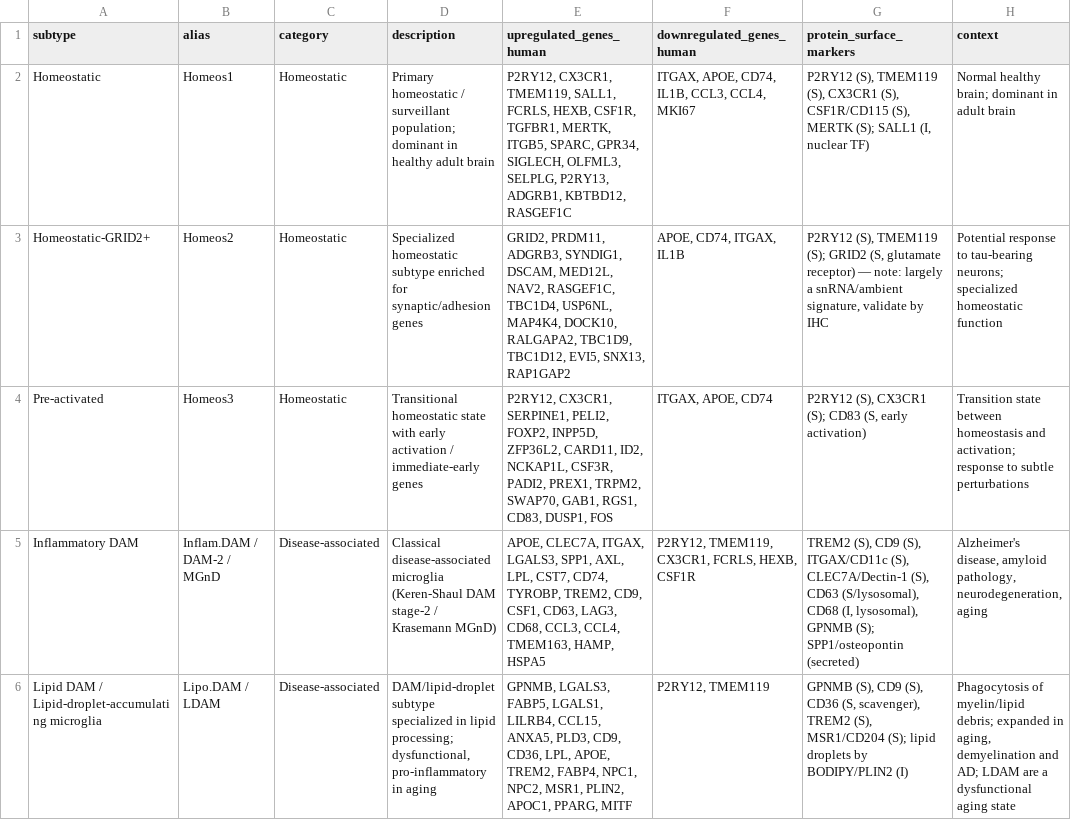
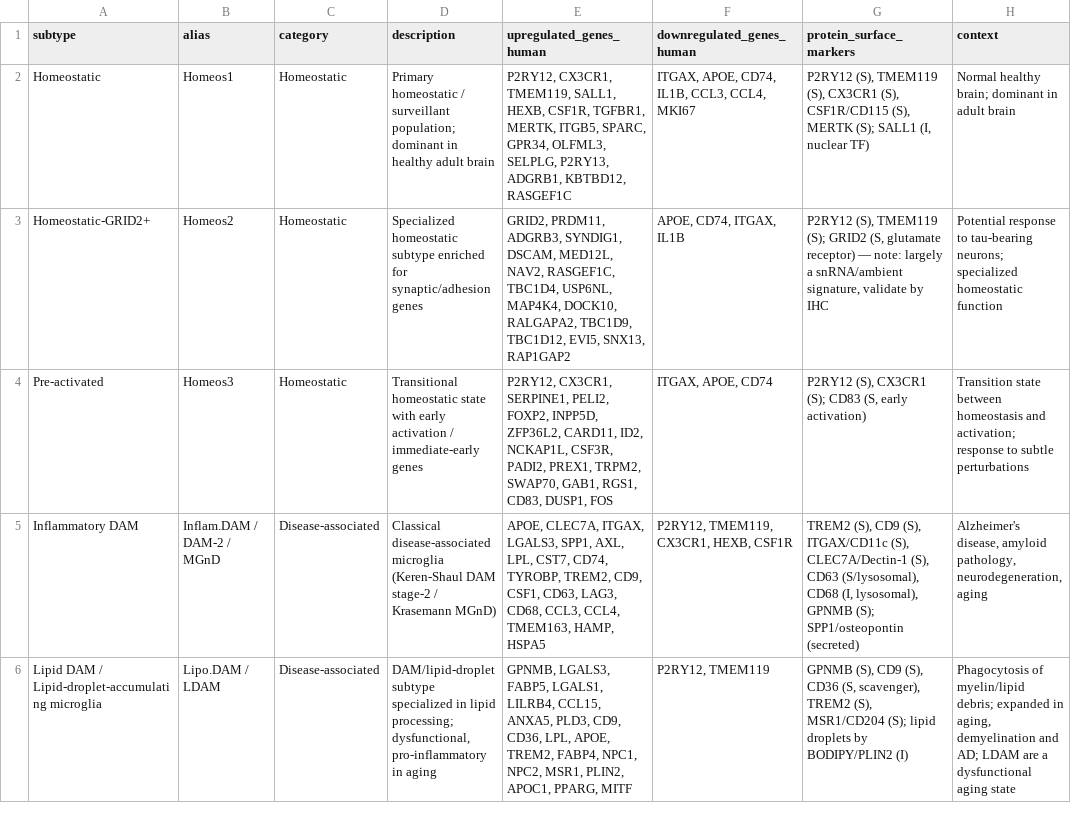
Before and after one commit to ldhawka/microglia-subtype-markers, a CSV file: data/microglia_subtypes_updated.csv, drawn as a sheet; only a part is shown; the diff covers the shown part only; the diff names each change by its address in the sheet, - before the commit and + after, or states it on an @@ line.

```diff
--- a/data/microglia_subtypes_updated.csv
+++ b/data/microglia_subtypes_updated.csv
-E2 (upregulated_genes_human): …TMEM119, SALL1, FCRLS, HEXB, CSF1R, TGFBR1, MERTK, ITGB5, SPARC, GPR34, SIGLECH, OLFML3, SELPLG,…
+E2 (upregulated_genes_human): …TMEM119, SALL1, HEXB, CSF1R, TGFBR1, MERTK, ITGB5, SPARC, GPR34, OLFML3, SELPLG,…
-F5 (downregulated_genes_human): P2RY12, TMEM119, CX3CR1, FCRLS, HEXB, CSF1R
+F5 (downregulated_genes_human): P2RY12, TMEM119, CX3CR1, HEXB, CSF1R
```
Also changed, not shown: 3 edited cells elsewhere in this file, data/microglia_subtypes_hierarchical.csv, 6 other files.
